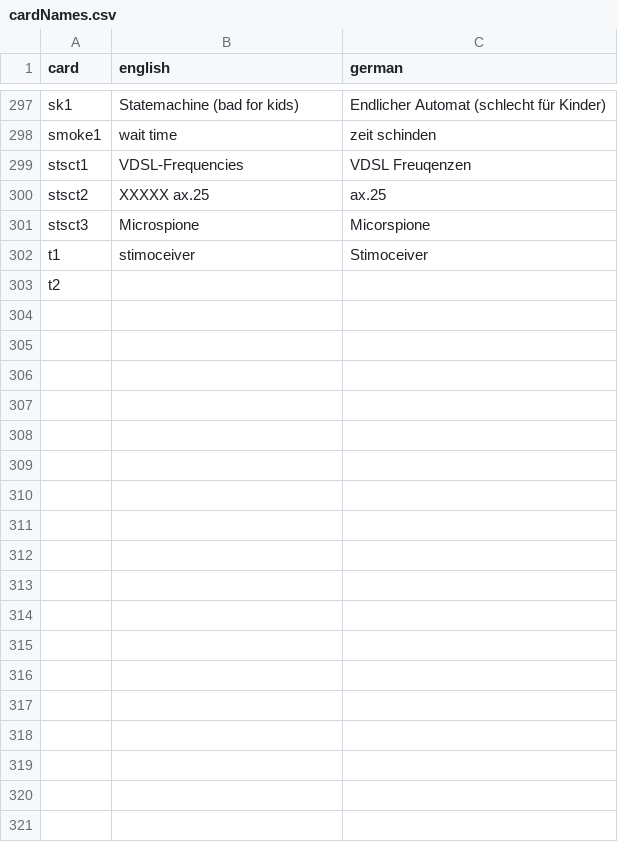
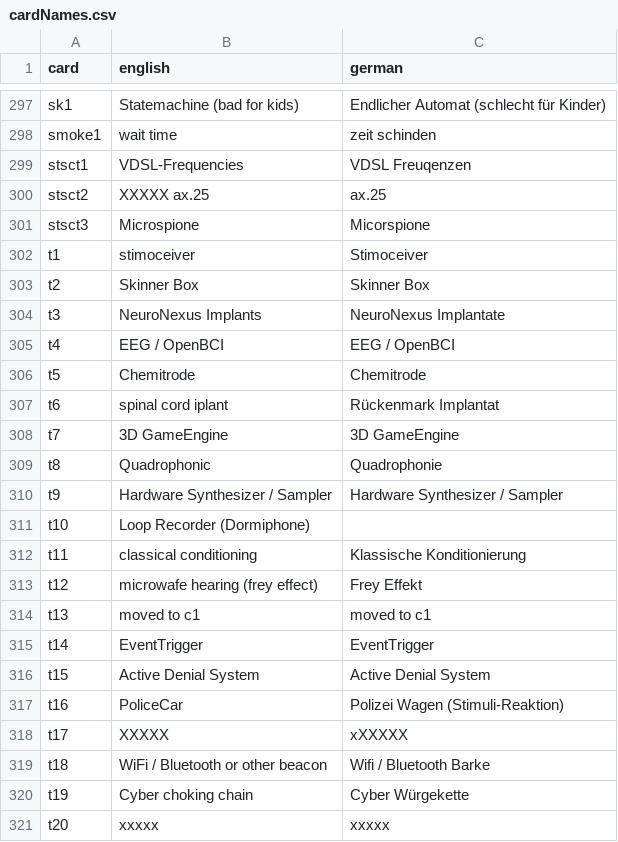
Before and after one commit to braindef/HackersCardgame7, a CSV file: scripts.eoan/cardNames.csv, drawn as a sheet; only a part is shown, gaps mark what is left out; the diff covers the shown part only.

```diff
--- a/scripts.eoan/cardNames.csv
+++ b/scripts.eoan/cardNames.csv
@@ -302,2 +302,20 @@ stsct3,Microspione,Micorspione
 t1,stimoceiver,Stimoceiver
-t2,
+t2,Skinner Box,Skinner Box
+t3,NeuroNexus Implants,NeuroNexus Implantate
+t4,EEG / OpenBCI, EEG / OpenBCI
+t5,Chemitrode,Chemitrode
+t6,spinal cord iplant,Rückenmark Implantat
+t7,3D GameEngine,3D GameEngine
+t8,Quadrophonic,Quadrophonie
+t9,Hardware Synthesizer / Sampler,Hardware Synthesizer / Sampler
+t10,Loop Recorder (Dormiphone)
+t11,classical conditioning,Klassische Konditionierung
+t12,microwafe hearing (frey effect),Frey Effekt
+t13,moved to c1, moved to c1
+t14,EventTrigger,EventTrigger
+t15,Active Denial System,Active Denial System
+t16,PoliceCar,Polizei Wagen (Stimuli-Reaktion)
+t17,XXXXX,xXXXXX
+t18,WiFi / Bluetooth or other beacon,Wifi / Bluetooth Barke
+t19,Cyber choking chain,Cyber Würgekette
+t20,xxxxx,xxxxx
```
Also changed, not shown: 21 added rows elsewhere in this file, 8 other files.
